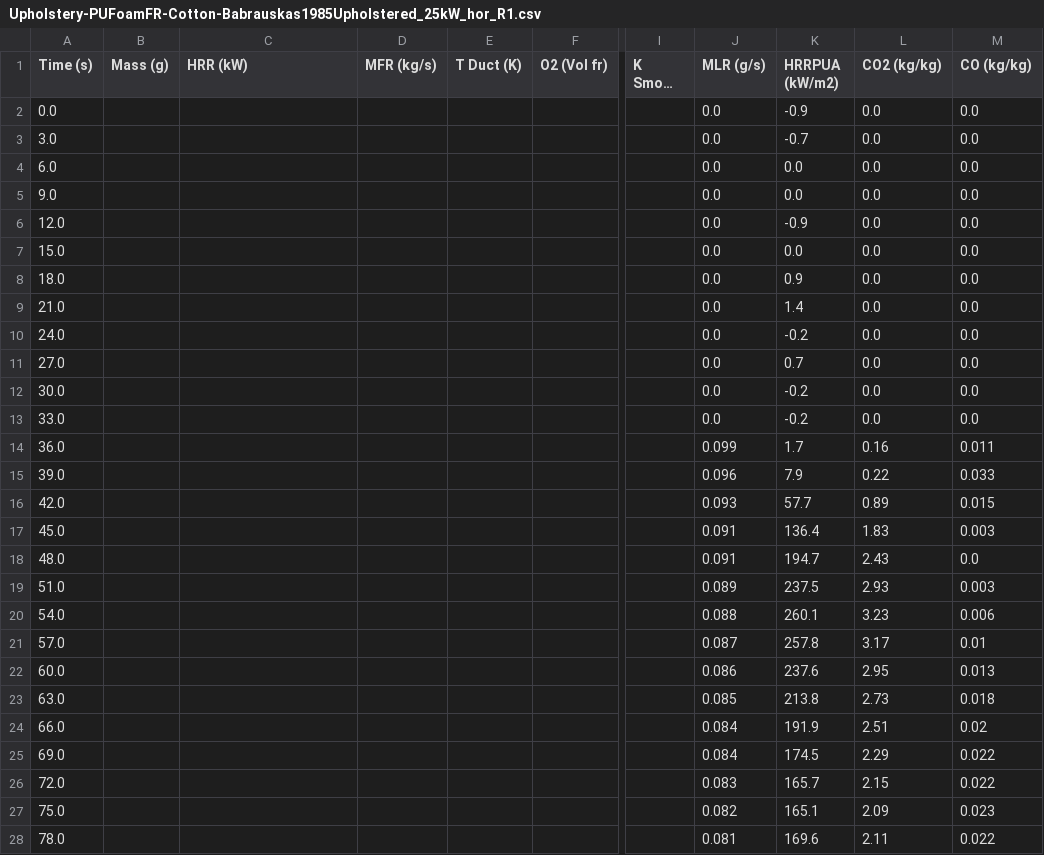
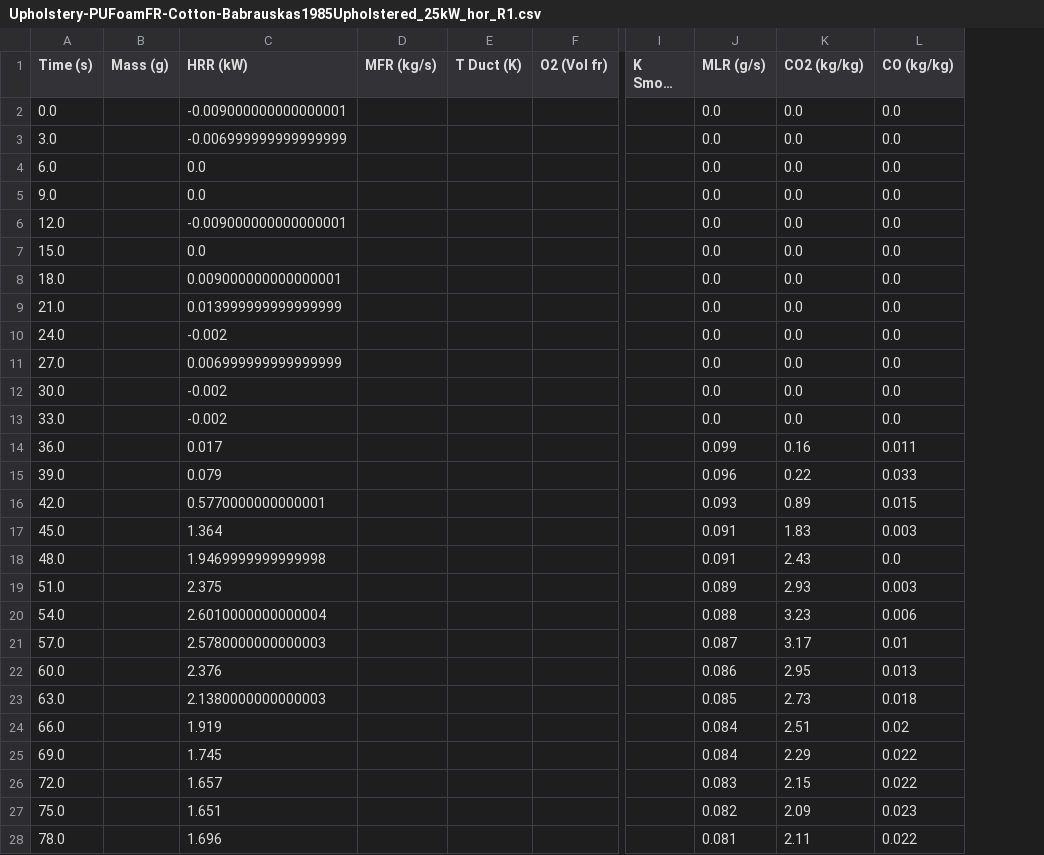
Before and after one commit to RGreene723/cone-db, a CSV file: Exp-Data_Prepared-Final/Box/md_C/Upholstery-PUFoamFR-Cotton-Babrauskas1985Upholstered_25kW_hor_R1.csv, drawn as a sheet; only a part is shown, gaps mark what is left out; long unchanged cells end in …; the diff covers the shown part only; the diff names each change by its address in the sheet, - before the commit and + after, or states it on an @@ line.

```diff
--- a/Exp-Data_Prepared-Final/Box/md_C/Upholstery-PUFoamFR-Cotton-Babrauskas1985Upholstered_25kW_hor_R1.csv
+++ b/Exp-Data_Prepared-Final/Box/md_C/Upholstery-PUFoamFR-Cotton-Babrauskas1985Upholstered_25kW_hor_R1.csv
-column K (HRRPUA (kW/m2)), rows 2-28: -0.9 | -0.7 | 0.0 | 0.0 | -0.9 | 0.0 | 0.9 | 1.4 | -0.2 | 0.7 | -0.2 | -0.2 | 1.7 | 7.9 | 57.7 | 136.4 | 194.7 | 237.5 | 260.1 | 257.8 | 237.6 | 213.8 | 191.9 | 174.5 | 165.7 | 165.1 | 169.6
-C2 (HRR (kW)): (empty)
+C2 (HRR (kW)): -0.009000000000000001
-C3 (HRR (kW)): (empty)
+C3 (HRR (kW)): -0.006999999999999999
-C4:C5 (HRR (kW)): (empty)
+C4:C5 (HRR (kW)): 0.0
-C6 (HRR (kW)): (empty)
+C6 (HRR (kW)): -0.009000000000000001
-C7 (HRR (kW)): (empty)
+C7 (HRR (kW)): 0.0
-C8 (HRR (kW)): (empty)
+C8 (HRR (kW)): 0.009000000000000001
-C9 (HRR (kW)): (empty)
+C9 (HRR (kW)): 0.013999999999999999
-C10 (HRR (kW)): (empty)
+C10 (HRR (kW)): -0.002
-C11 (HRR (kW)): (empty)
+C11 (HRR (kW)): 0.006999999999999999
-C12:C13 (HRR (kW)): (empty)
+C12:C13 (HRR (kW)): -0.002
-C14 (HRR (kW)): (empty)
+C14 (HRR (kW)): 0.017
-C15 (HRR (kW)): (empty)
+C15 (HRR (kW)): 0.079
-C16 (HRR (kW)): (empty)
+C16 (HRR (kW)): 0.5770000000000001
-C17 (HRR (kW)): (empty)
+C17 (HRR (kW)): 1.364
-C18 (HRR (kW)): (empty)
+C18 (HRR (kW)): 1.9469999999999998
-C19 (HRR (kW)): (empty)
+C19 (HRR (kW)): 2.375
-C20 (HRR (kW)): (empty)
+C20 (HRR (kW)): 2.6010000000000004
-C21 (HRR (kW)): (empty)
+C21 (HRR (kW)): 2.5780000000000003
-C22 (HRR (kW)): (empty)
+C22 (HRR (kW)): 2.376
-C23 (HRR (kW)): (empty)
+C23 (HRR (kW)): 2.1380000000000003
-C24 (HRR (kW)): (empty)
+C24 (HRR (kW)): 1.919
-C25 (HRR (kW)): (empty)
+C25 (HRR (kW)): 1.745
-C26 (HRR (kW)): (empty)
+C26 (HRR (kW)): 1.657
-C27 (HRR (kW)): (empty)
+C27 (HRR (kW)): 1.651
-C28 (HRR (kW)): (empty)
+C28 (HRR (kW)): 1.696
```
Also changed, not shown: 131 edited cells elsewhere in this file, Exp-Data_Prepared-Final/Box/md_C/Upholstery-CottonBattingFR-Cotton-Babrauskas1985Upholstered_25kW_hor_R1.csv, Exp-Data_Prepared-Final/Box/md_C/Upholstery-CottonBattingFR-Cotton-Babrauskas1985Upholstered_30kW_hor_R1.csv, 26 other files.
